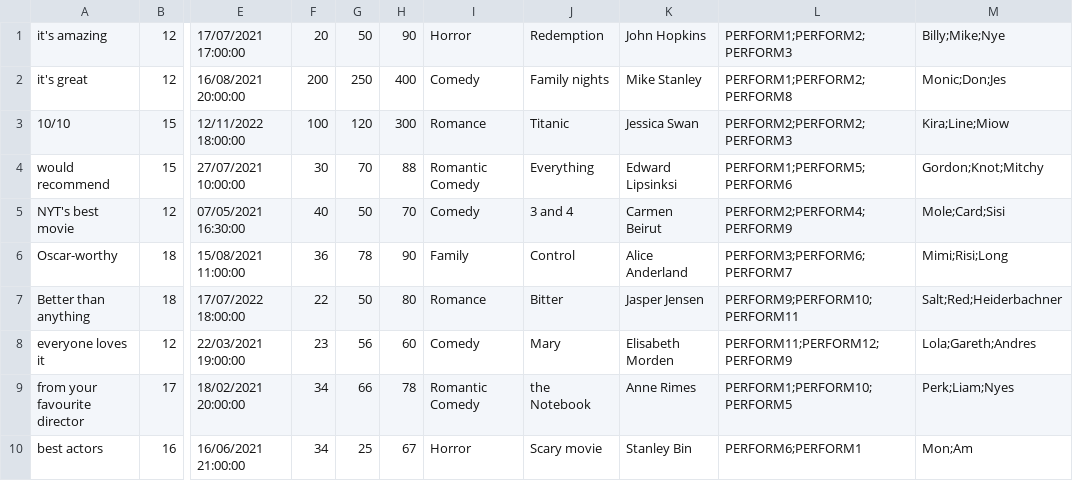
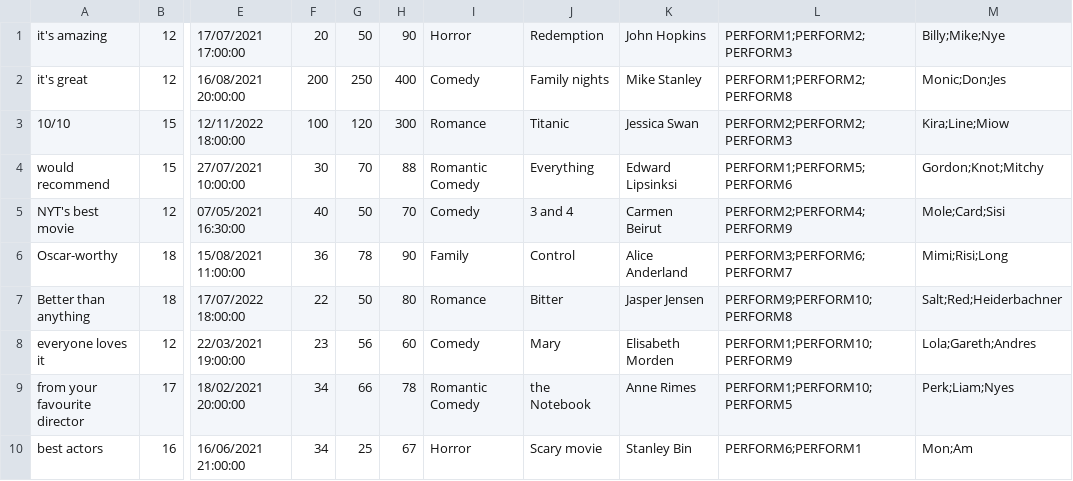
Before and after one commit to dianagrigore/Nevent, a CSV file: resource/input/movie.csv, drawn as a sheet; only a part is shown, gaps mark what is left out; the diff names each change by its address in the sheet, - before the commit and + after, or states it on an @@ line.

```diff
--- a/resource/input/movie.csv
+++ b/resource/input/movie.csv
-L7: PERFORM9;PERFORM10;PERFORM11
+L7: PERFORM9;PERFORM10;PERFORM8
-L8: PERFORM11;PERFORM12;PERFORM9
+L8: PERFORM1;PERFORM10;PERFORM9
```
Also changed, not shown: resource/input/concert.csv, resource/input/theatreplay.csv, 27 other files.
